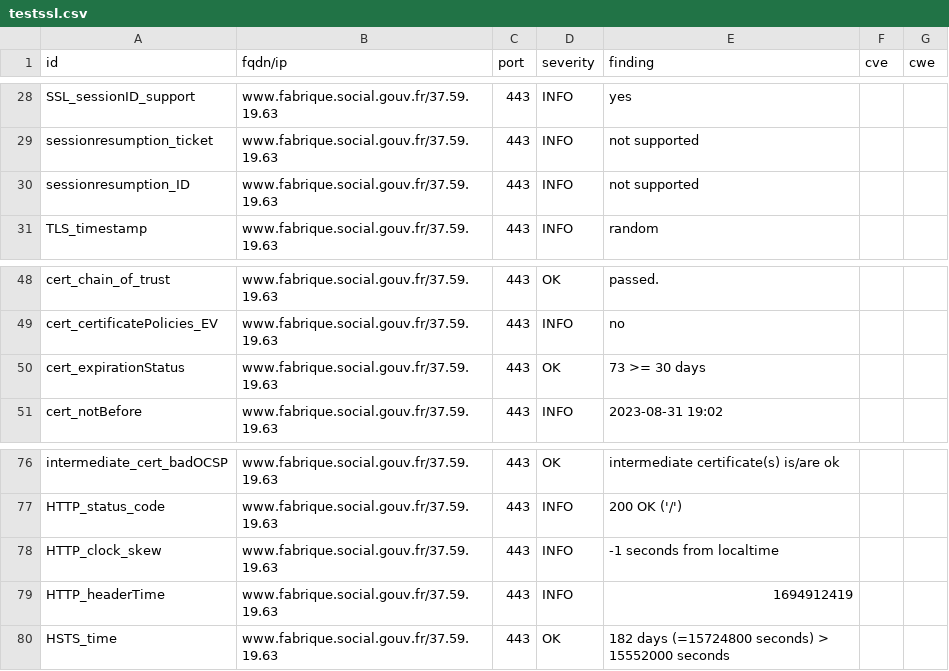
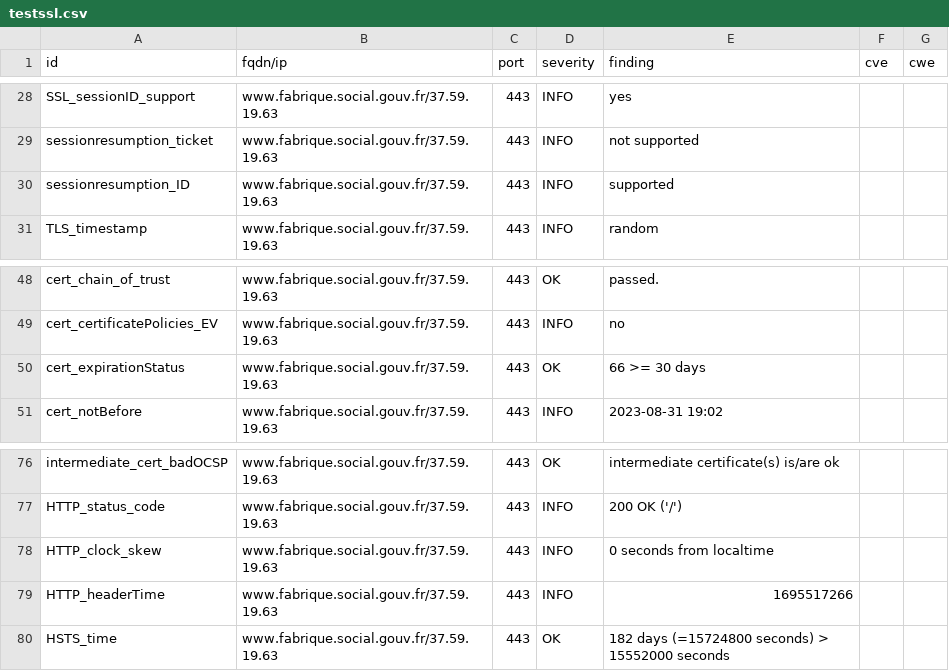
Before and after one commit to ClementNumericite/dashlord-fabrique, a CSV file: results/aHR0cHM6Ly93d3cuZmFicmlxdWUuc29jaWFsLmdvdXYuZnI=/testssl.csv, drawn as a sheet; only a part is shown, gaps mark what is left out.

```diff
--- a/results/aHR0cHM6Ly93d3cuZmFicmlxdWUuc29jaWFsLmdvdXYuZnI=/testssl.csv
+++ b/results/aHR0cHM6Ly93d3cuZmFicmlxdWUuc29jaWFsLmdvdXYuZnI=/testssl.csv
@@ -29,3 +29,3 @@
 "sessionresumption_ticket","www.fabrique.social.gouv.fr/37.59.19.63","443","INFO","not supported","",""
-"sessionresumption_ID","www.fabrique.social.gouv.fr/37.59.19.63","443","INFO","not supported","",""
+"sessionresumption_ID","www.fabrique.social.gouv.fr/37.59.19.63","443","INFO","supported","",""
 "TLS_timestamp","www.fabrique.social.gouv.fr/37.59.19.63","443","INFO","random","",""
@@ -49,3 +49,3 @@
 "cert_certificatePolicies_EV","www.fabrique.social.gouv.fr/37.59.19.63","443","INFO","no","",""
-"cert_expirationStatus","www.fabrique.social.gouv.fr/37.59.19.63","443","OK","73 >= 30 days","",""
+"cert_expirationStatus","www.fabrique.social.gouv.fr/37.59.19.63","443","OK","66 >= 30 days","",""
 "cert_notBefore","www.fabrique.social.gouv.fr/37.59.19.63","443","INFO","2023-08-31 19:02","",""
@@ -77,4 +77,4 @@
 "HTTP_status_code","www.fabrique.social.gouv.fr/37.59.19.63","443","INFO","200 OK ('/')","",""
-"HTTP_clock_skew","www.fabrique.social.gouv.fr/37.59.19.63","443","INFO","-1 seconds from localtime","",""
-"HTTP_headerTime","www.fabrique.social.gouv.fr/37.59.19.63","443","INFO","1694912419","",""
+"HTTP_clock_skew","www.fabrique.social.gouv.fr/37.59.19.63","443","INFO","0 seconds from localtime","",""
+"HTTP_headerTime","www.fabrique.social.gouv.fr/37.59.19.63","443","INFO","1695517266","",""
 "HSTS_time","www.fabrique.social.gouv.fr/37.59.19.63","443","OK","182 days (=15724800 seconds) > 15552000 seconds","",""
```
Also changed, not shown: 8 other files.
